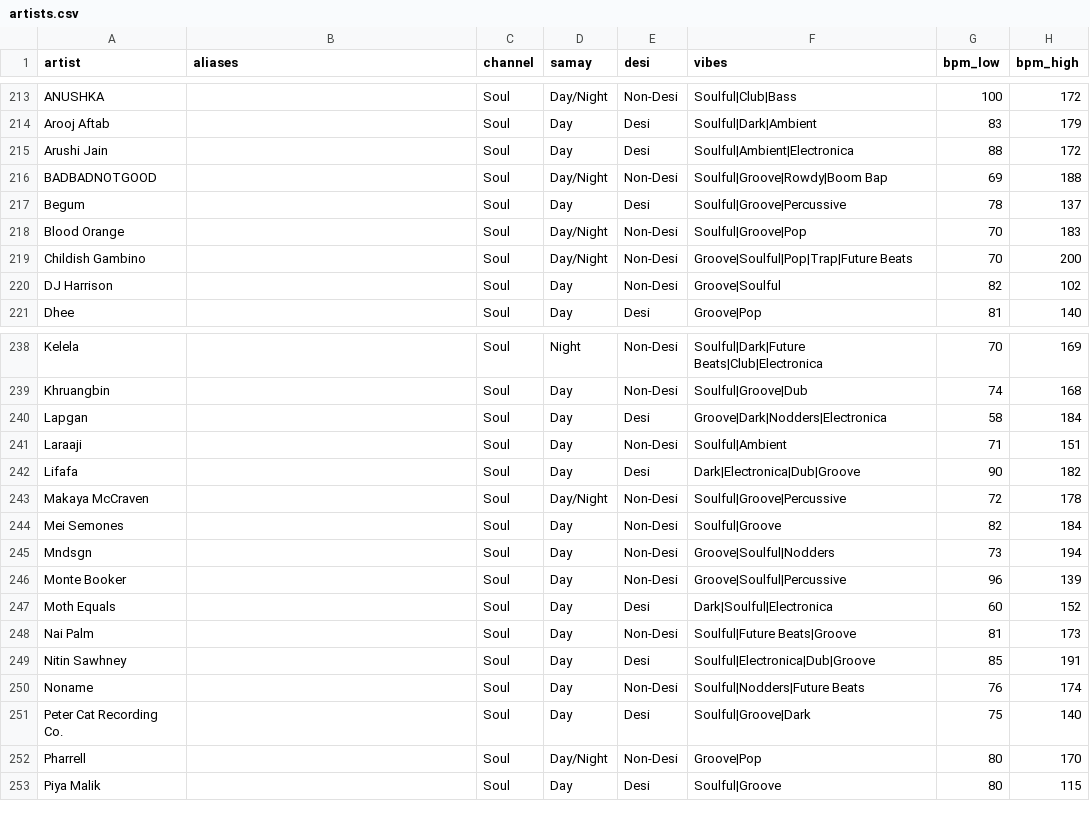
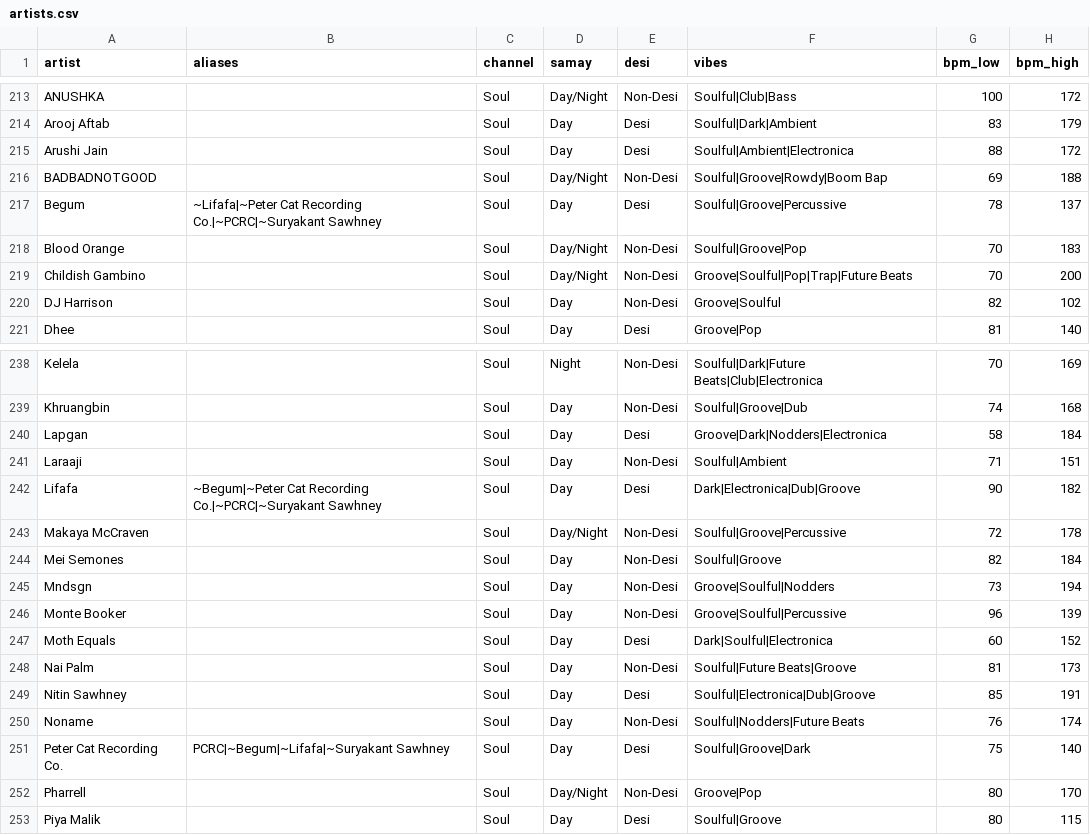
Before and after one commit to prahlaadr/pyaar-radio, a CSV file: public/data/artists.csv, drawn as a sheet; only a part is shown, gaps mark what is left out.

```diff
--- a/public/data/artists.csv
+++ b/public/data/artists.csv
@@ -216,3 +216,3 @@ Arushi Jain,,Soul,Day,Desi,Soulful|Ambient|Electronica,88,172
 BADBADNOTGOOD,,Soul,Day/Night,Non-Desi,Soulful|Groove|Rowdy|Boom Bap,69,188
-Begum,,Soul,Day,Desi,Soulful|Groove|Percussive,78,137
+Begum,~Lifafa|~Peter Cat Recording Co.|~PCRC|~Suryakant Sawhney,Soul,Day,Desi,Soulful|Groove|Percussive,78,137
 Blood Orange,,Soul,Day/Night,Non-Desi,Soulful|Groove|Pop,70,183
@@ -241,3 +241,3 @@ Lapgan,,Soul,Day,Desi,Groove|Dark|Nodders|Electronica,58,184
 Laraaji,,Soul,Day,Non-Desi,Soulful|Ambient,71,151
-Lifafa,,Soul,Day,Desi,Dark|Electronica|Dub|Groove,90,182
+Lifafa,~Begum|~Peter Cat Recording Co.|~PCRC|~Suryakant Sawhney,Soul,Day,Desi,Dark|Electronica|Dub|Groove,90,182
 Makaya McCraven,,Soul,Day/Night,Non-Desi,Soulful|Groove|Percussive,72,178
@@ -250,3 +250,3 @@ Nitin Sawhney,,Soul,Day,Desi,Soulful|Electronica|Dub|Groove,85,191
 Noname,,Soul,Day,Non-Desi,Soulful|Nodders|Future Beats,76,174
-Peter Cat Recording Co.,,Soul,Day,Desi,Soulful|Groove|Dark,75,140
+Peter Cat Recording Co.,PCRC|~Begum|~Lifafa|~Suryakant Sawhney,Soul,Day,Desi,Soulful|Groove|Dark,75,140
 Pharrell,,Soul,Day/Night,Non-Desi,Groove|Pop,80,170
```
Also changed, not shown: 1 other file.
